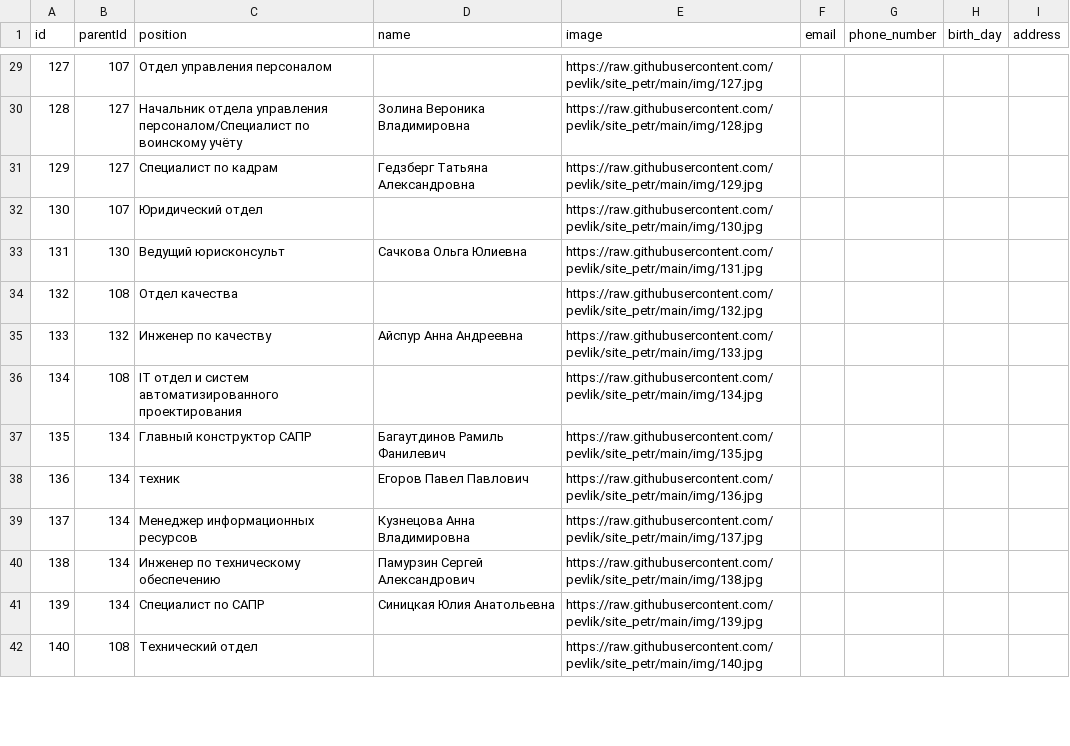
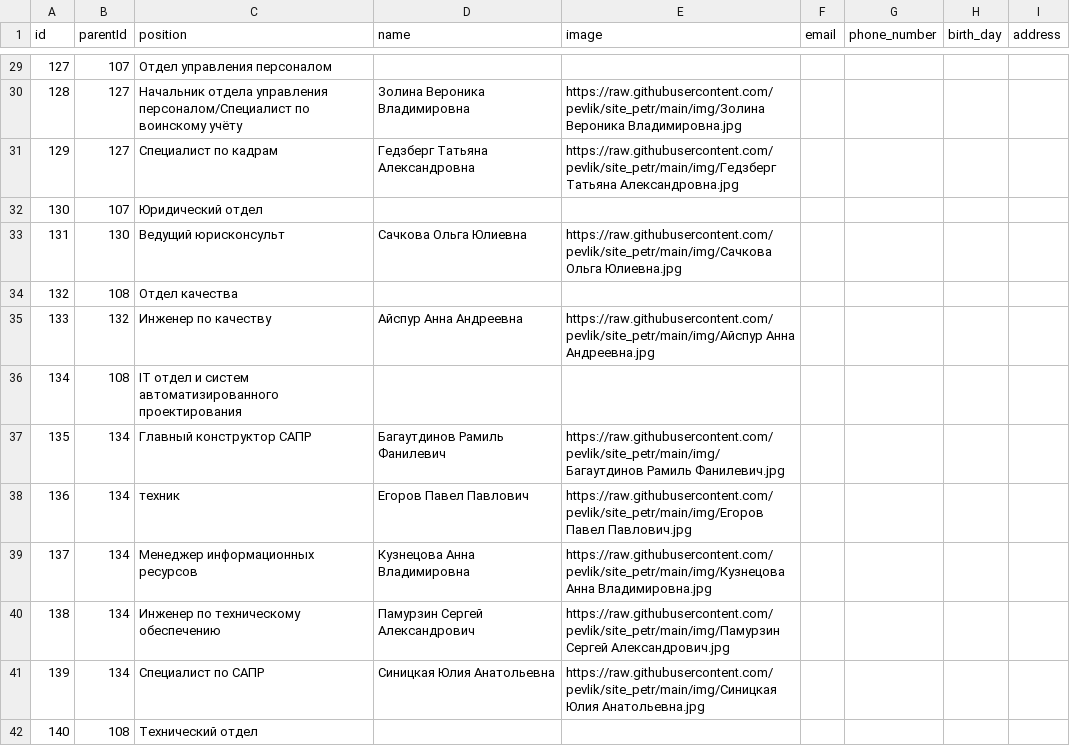
Before and after one commit to pevlik/site_petr, a CSV file: data_doc32.csv, drawn as a sheet; only a part is shown, gaps mark what is left out; the diff covers the shown part only.

```diff
--- a/data_doc32.csv
+++ b/data_doc32.csv
@@ -29,14 +29,14 @@ id,parentId,position,name,image,email,phone_number,birth_day,address
-127,107,Отдел управления персоналом,,https://raw.githubusercontent.com/pevlik/site_petr/main/img/127.jpg,,,,
-128,127,Начальник отдела управления персоналом/Специалист по воинскому учёту,Золина Вероника Владимировна,https://raw.githubusercontent.com/pevlik/site_petr/main/img/128.jpg,,,,
-129,127,Специалист по кадрам,Гедзберг Татьяна Александровна,https://raw.githubusercontent.com/pevlik/site_petr/main/img/129.jpg,,,,
-130,107,Юридический отдел,,https://raw.githubusercontent.com/pevlik/site_petr/main/img/130.jpg,,,,
-131,130,Ведущий юрисконсульт,Сачкова Ольга Юлиевна,https://raw.githubusercontent.com/pevlik/site_petr/main/img/131.jpg,,,,
-132,108,Отдел качества,,https://raw.githubusercontent.com/pevlik/site_petr/main/img/132.jpg,,,,
-133,132,Инженер по качеству,Айспур Анна Андреевна,https://raw.githubusercontent.com/pevlik/site_petr/main/img/133.jpg,,,,
-134,108,IT отдел и систем автоматизированного проектирования,,https://raw.githubusercontent.com/pevlik/site_petr/main/img/134.jpg,,,,
-135,134,Главный конструктор CAПР,Багаутдинов Рамиль Фанилевич,https://raw.githubusercontent.com/pevlik/site_petr/main/img/135.jpg,,,,
-136,134,техник,Егоров Павел Павлович,https://raw.githubusercontent.com/pevlik/site_petr/main/img/136.jpg,,,,
-137,134,Менеджер информационных ресурсов,Кузнецова Анна Владимировна,https://raw.githubusercontent.com/pevlik/site_petr/main/img/137.jpg,,,,
-138,134,Инженер по техническому обеспечению,Памурзин Сергей Александрович,https://raw.githubusercontent.com/pevlik/site_petr/main/img/138.jpg,,,,
-139,134,Специалист по САПР,Синицкая Юлия Анатольевна,https://raw.githubusercontent.com/pevlik/site_petr/main/img/139.jpg,,,,
-140,108,Технический отдел,,https://raw.githubusercontent.com/pevlik/site_petr/main/img/140.jpg,,,,
+127,107,Отдел управления персоналом,,,,,,
+128,127,Начальник отдела управления персоналом/Специалист по воинскому учёту,Золина Вероника Владимировна,https://raw.githubusercontent.com/pevlik/site_petr/main/img/Золина Вероника Владимировна.jpg,,,,
+129,127,Специалист по кадрам,Гедзберг Татьяна Александровна,https://raw.githubusercontent.com/pevlik/site_petr/main/img/Гедзберг Татьяна Александровна.jpg,,,,
+130,107,Юридический отдел,,,,,,
+131,130,Ведущий юрисконсульт,Сачкова Ольга Юлиевна,https://raw.githubusercontent.com/pevlik/site_petr/main/img/Сачкова Ольга Юлиевна.jpg,,,,
+132,108,Отдел качества,,,,,,
+133,132,Инженер по качеству,Айспур Анна Андреевна,https://raw.githubusercontent.com/pevlik/site_petr/main/img/Айспур Анна Андреевна.jpg,,,,
+134,108,IT отдел и систем автоматизированного проектирования,,,,,,
+135,134,Главный конструктор CAПР,Багаутдинов Рамиль Фанилевич,https://raw.githubusercontent.com/pevlik/site_petr/main/img/Багаутдинов Рамиль Фанилевич.jpg,,,,
+136,134,техник,Егоров Павел Павлович,https://raw.githubusercontent.com/pevlik/site_petr/main/img/Егоров Павел Павлович.jpg,,,,
+137,134,Менеджер информационных ресурсов,Кузнецова Анна Владимировна,https://raw.githubusercontent.com/pevlik/site_petr/main/img/Кузнецова Анна Владимировна.jpg,,,,
+138,134,Инженер по техническому обеспечению,Памурзин Сергей Александрович,https://raw.githubusercontent.com/pevlik/site_petr/main/img/Памурзин Сергей Александрович.jpg,,,,
+139,134,Специалист по САПР,Синицкая Юлия Анатольевна,https://raw.githubusercontent.com/pevlik/site_petr/main/img/Синицкая Юлия Анатольевна.jpg,,,,
+140,108,Технический отдел,,,,,,
```
Also changed, not shown: 152 edited cells elsewhere in this file.
